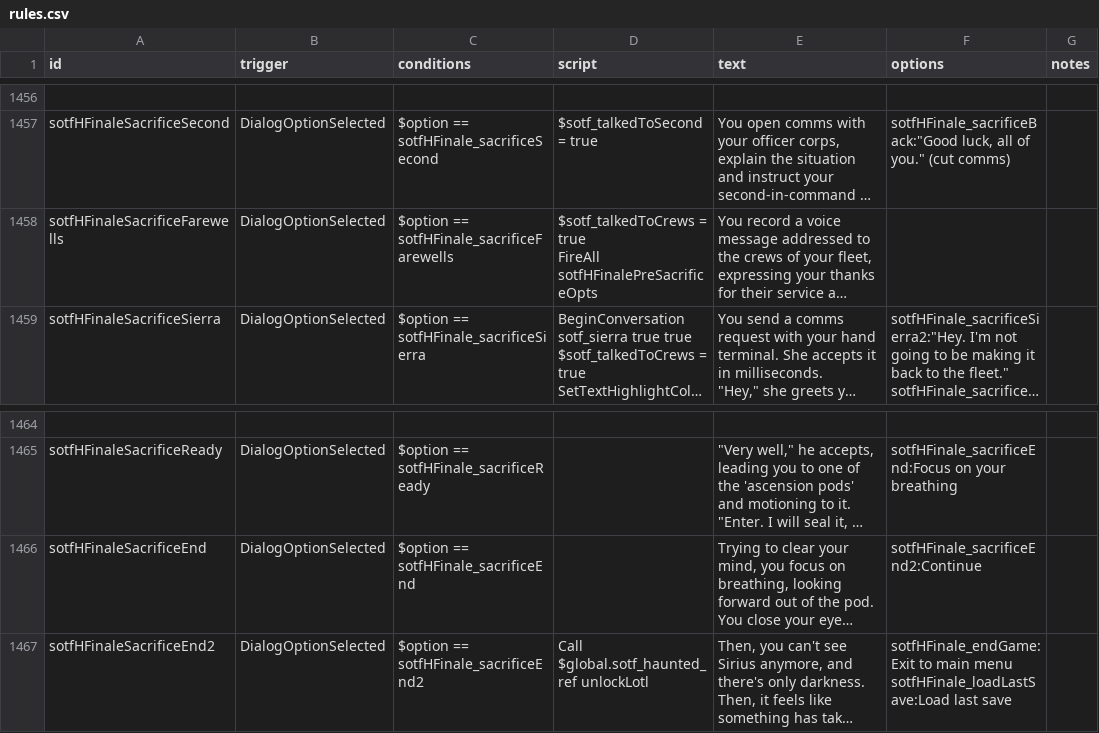
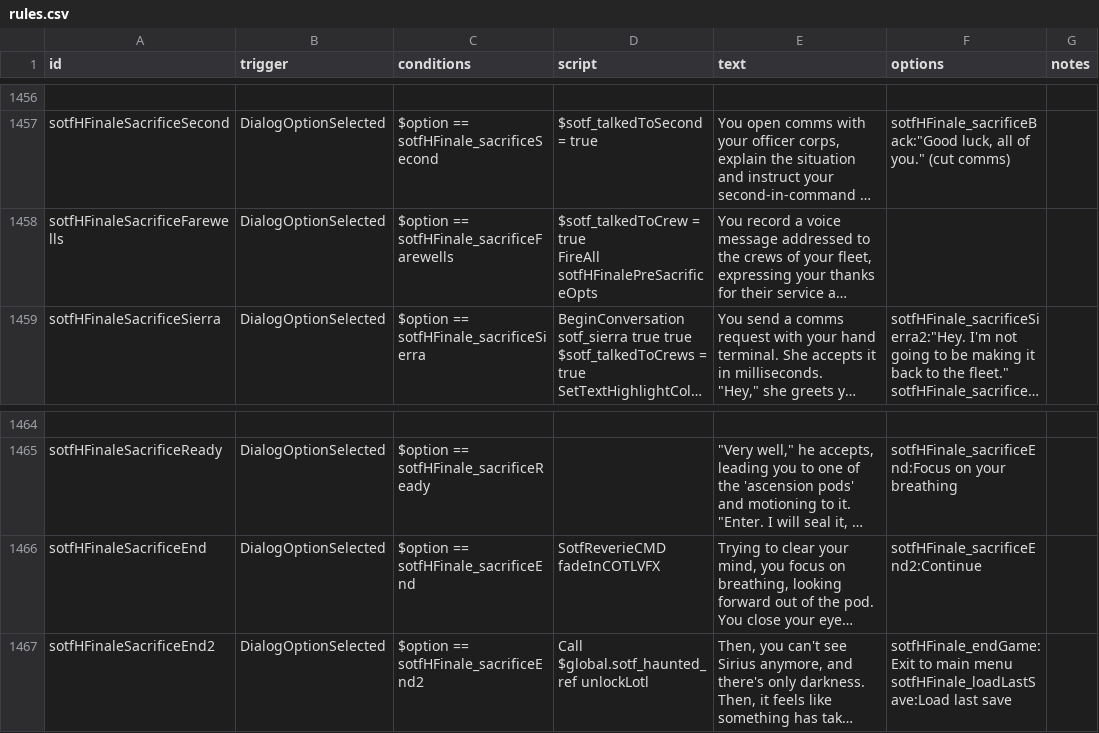
Before and after one commit to InventRaccoon/secrets-of-the-frontier, a CSV file: data/campaign/rules.csv, drawn as a sheet; only a part is shown, gaps mark what is left out; long unchanged cells end in …; the diff names each change by its address in the sheet, - before the commit and + after, or states it on an @@ line.

```diff
--- a/data/campaign/rules.csv
+++ b/data/campaign/rules.csv
-D1458 (script): $sotf_talkedToCrews = true…
+D1458 (script): $sotf_talkedToCrew = true…
-D1466 (script): (empty)
+D1466 (script): SotfReverieCMD fadeInCOTLVFX
```
Also changed, not shown: data/config/sotf/objective_spawns.csv, 14 other files.
